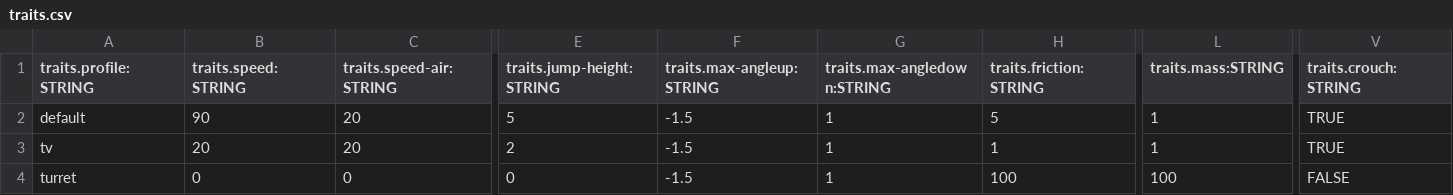
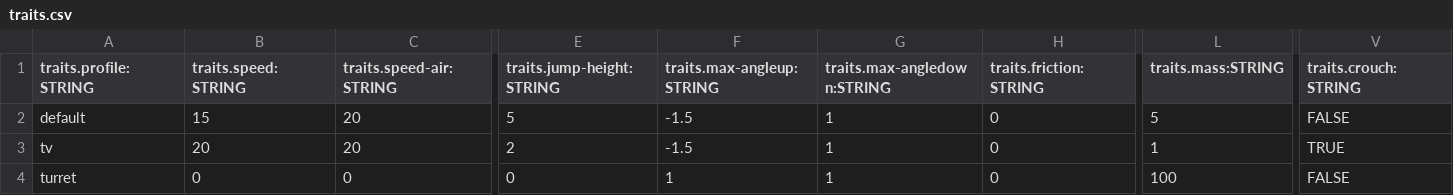
Before and after one commit to BradfordMedeiros/afterworld, a CSV file: data/sql/traits.csv, drawn as a sheet; only a part is shown, gaps mark what is left out; the diff names each change by its address in the sheet, - before the commit and + after, or states it on an @@ line.

```diff
--- a/data/sql/traits.csv
+++ b/data/sql/traits.csv
-B2 (traits.speed:STRING): 90
+B2 (traits.speed:STRING): 15
-H2 (traits.friction:STRING): 5
+H2 (traits.friction:STRING): 0
-L2 (traits.mass:STRING): 1
+L2 (traits.mass:STRING): 5
-V2 (traits.crouch:STRING): TRUE
+V2 (traits.crouch:STRING): FALSE
-H3 (traits.friction:STRING): 1
+H3 (traits.friction:STRING): 0
-F4 (traits.max-angleup:STRING): -1.5
+F4 (traits.max-angleup:STRING): 1
-H4 (traits.friction:STRING): 100
+H4 (traits.friction:STRING): 0
```
Also changed, not shown: 4 other files.
